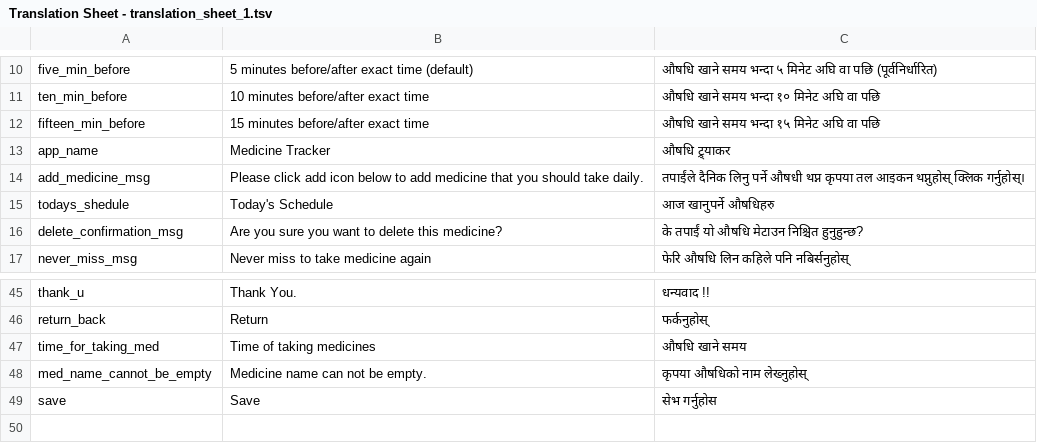
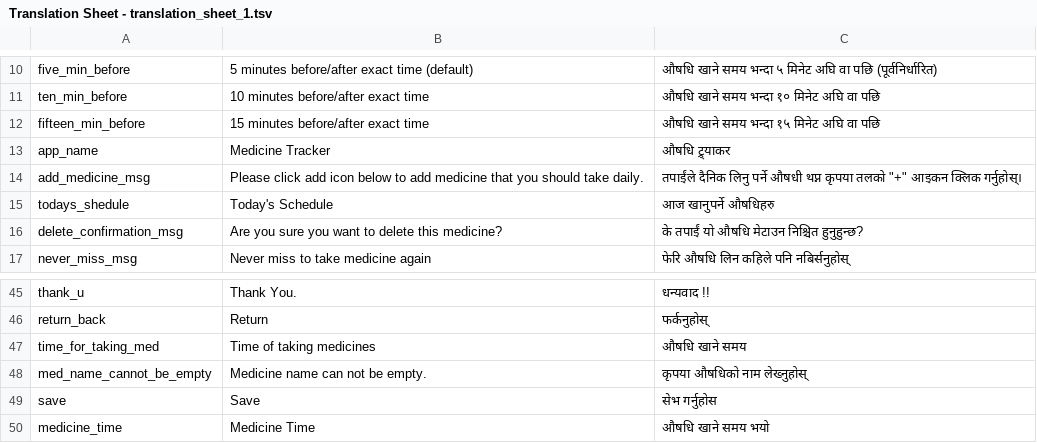
Before and after one commit to sandesh-z/medicine_tracker, a TSV file: gen/tsv_files/Translation Sheet - translation_sheet_1.tsv, drawn as a sheet; only a part is shown, gaps mark what is left out.

Commit message:
missing translation added

```diff
--- a/gen/tsv_files/Translation Sheet - translation_sheet_1.tsv
+++ b/gen/tsv_files/Translation Sheet - translation_sheet_1.tsv
@@ -13,3 +13,3 @@ fifteen_min_before	15 minutes before/after exact time	औषधि खाने
 app_name	Medicine Tracker	औषधि ट्र्याकर
-add_medicine_msg	Please click add icon below to add medicine that you should take daily.	तपाईंले दैनिक लिनु पर्ने औषधी थप्न कृपया तल आइकन थप्नुहोस् क्लिक गर्नुहोस्।
+add_medicine_msg	Please click add icon below to add medicine that you should take daily.	तपाईंले दैनिक लिनु पर्ने औषधी थप्न कृपया तलको "+" आइकन  क्लिक गर्नुहोस्।
 todays_shedule	Today's Schedule	आज खानुपर्ने औषधिहरु
@@ -49 +49,2 @@ med_name_cannot_be_empty	Medicine name can not be empty.	कृपया औष
 save	Save	सेभ गर्नुहोस
+medicine_time	Medicine Time	औषधि खाने समय भयो
```
Also changed, not shown: 3 other files.
